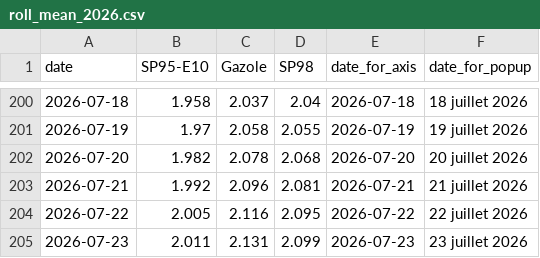
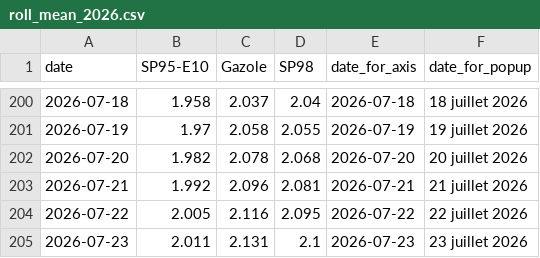
Before and after one commit to mthlht/fuel-price-tracker, a CSV file: data/roll_mean_2026.csv, drawn as a sheet; only a part is shown, gaps mark what is left out.

```diff
--- a/data/roll_mean_2026.csv
+++ b/data/roll_mean_2026.csv
@@ -204,2 +204,2 @@ date,SP95-E10,Gazole,SP98,date_for_axis,date_for_popup
 2026-07-22,2.005,2.116,2.095,2026-07-22,22 juillet 2026
-2026-07-23,2.011,2.131,2.099,2026-07-23,23 juillet 2026
+2026-07-23,2.011,2.131,2.1,2026-07-23,23 juillet 2026
```
Also changed, not shown: 4 other files.
